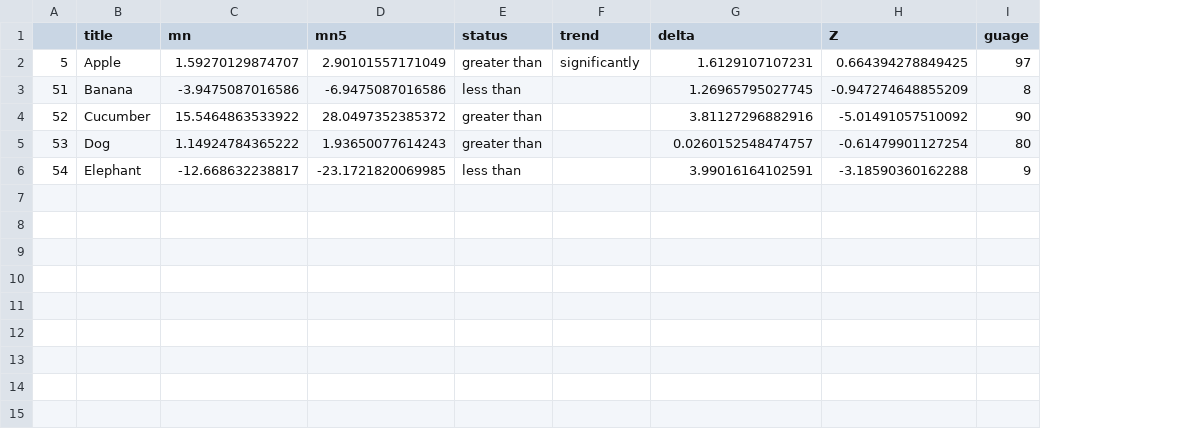
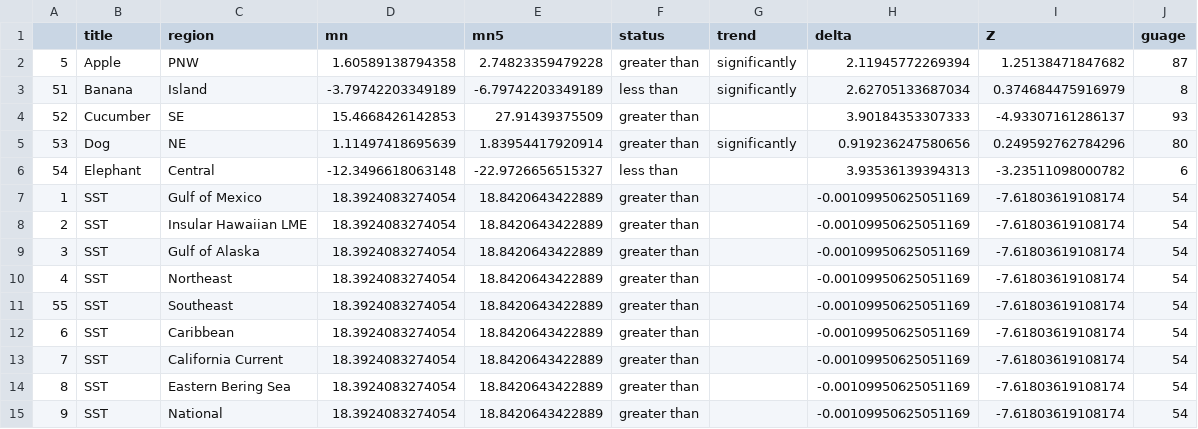
Before and after one commit to willklaj/EIWGplaygroundWK, a CSV file: data/summarydf.csv, drawn as a sheet; addresses are those after the commit; the diff names each change by its address in the sheet, - before the commit and + after, or states it on an @@ line.

Commit message:
will's edits: - wrote code to batch in and reformat eiwg data - added region to summary table to do: - plot and summary table need to be subset by region - rewrite functions to pull from indicator_names list rather than folder

```diff
--- a/data/summarydf.csv
+++ b/data/summarydf.csv
+column C (region), rows 2-6: PNW | Island | SE | NE | Central
-D2 (mn): 1.59270129874707
+D2 (mn): 1.60589138794358
-E2 (mn5): 2.90101557171049
+E2 (mn5): 2.74823359479228
-H2 (delta): 1.6129107107231
+H2 (delta): 2.11945772269394
-I2 (Z): 0.664394278849425
+I2 (Z): 1.25138471847682
-J2 (guage): 97
+J2 (guage): 87
-D3 (mn): -3.9475087016586
+D3 (mn): -3.79742203349189
-E3 (mn5): -6.9475087016586
+E3 (mn5): -6.79742203349189
-G3 (trend): (empty)
+G3 (trend): significantly
-H3 (delta): 1.26965795027745
+H3 (delta): 2.62705133687034
-I3 (Z): -0.947274648855209
+I3 (Z): 0.374684475916979
-D4 (mn): 15.5464863533922
+D4 (mn): 15.4668426142853
-E4 (mn5): 28.0497352385372
+E4 (mn5): 27.91439375509
-H4 (delta): 3.81127296882916
+H4 (delta): 3.90184353307333
-I4 (Z): -5.01491057510092
+I4 (Z): -4.93307161286137
-J4 (guage): 90
+J4 (guage): 93
-D5 (mn): 1.14924784365222
+D5 (mn): 1.11497418695639
-E5 (mn5): 1.93650077614243
+E5 (mn5): 1.83954417920914
-G5 (trend): (empty)
+G5 (trend): significantly
-H5 (delta): 0.0260152548474757
+H5 (delta): 0.919236247580656
-I5 (Z): -0.61479901127254
+I5 (Z): 0.249592762784296
-D6 (mn): -12.668632238817
+D6 (mn): -12.3496618063148
-E6 (mn5): -23.1721820069985
+E6 (mn5): -22.9726656515327
-H6 (delta): 3.99016164102591
+H6 (delta): 3.93536139394313
-I6 (Z): -3.18590360162288
+I6 (Z): -3.23511098000782
-J6 (guage): 9
+J6 (guage): 6
+row 7: 1 | SST | Gulf of Mexico | 18.3924083274054 | 18.8420643422889 | greater than |  | -0.00109950625051169 | -7.61803619108174 | 54
+row 8: 2 | SST | Insular Hawaiian LME | 18.3924083274054 | 18.8420643422889 | greater than |  | -0.00109950625051169 | -7.61803619108174 | 54
+row 9: 3 | SST | Gulf of Alaska | 18.3924083274054 | 18.8420643422889 | greater than |  | -0.00109950625051169 | -7.61803619108174 | 54
+row 10: 4 | SST | Northeast | 18.3924083274054 | 18.8420643422889 | greater than |  | -0.00109950625051169 | -7.61803619108174 | 54
+row 11: 55 | SST | Southeast | 18.3924083274054 | 18.8420643422889 | greater than |  | -0.00109950625051169 | -7.61803619108174 | 54
+row 12: 6 | SST | Caribbean | 18.3924083274054 | 18.8420643422889 | greater than |  | -0.00109950625051169 | -7.61803619108174 | 54
+row 13: 7 | SST | California Current | 18.3924083274054 | 18.8420643422889 | greater than |  | -0.00109950625051169 | -7.61803619108174 | 54
+row 14: 8 | SST | Eastern Bering Sea | 18.3924083274054 | 18.8420643422889 | greater than |  | -0.00109950625051169 | -7.61803619108174 | 54
+row 15: 9 | SST | National | 18.3924083274054 | 18.8420643422889 | greater than |  | -0.00109950625051169 | -7.61803619108174 | 54
```
Also changed, not shown: data-raw/dataA.csv, data-raw/dataB.csv, 10 other files.
